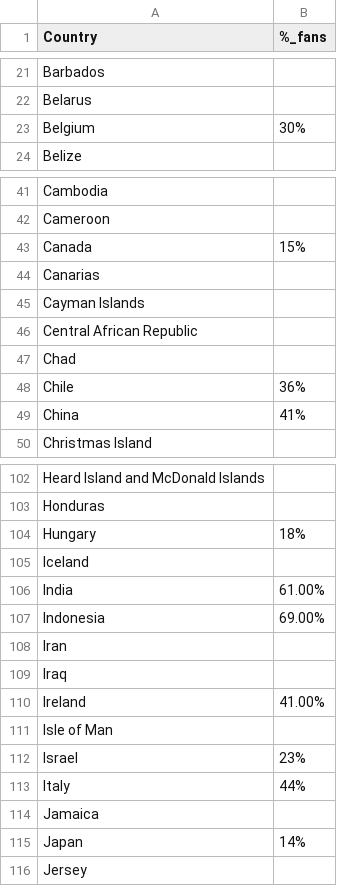
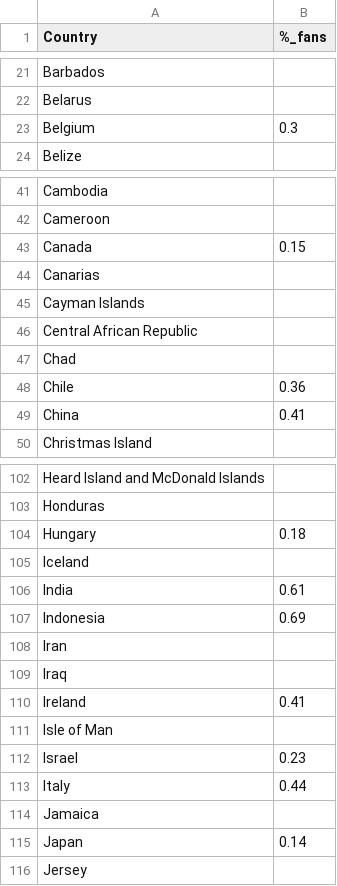
Before and after one commit to MaximeLetailleur/MaximeLetailleur.github.io, a CSV file: foot_followers.csv, drawn as a sheet; only a part is shown, gaps mark what is left out; the diff covers the shown part only.

Commit message:
Add files via upload

```diff
--- a/foot_followers.csv
+++ b/foot_followers.csv
@@ -22,3 +22,3 @@ Barbados,
 Belarus,
-Belgium,30%
+Belgium,0.3
 Belize,
@@ -42,3 +42,3 @@ Cambodia,
 Cameroon,
-Canada,15%
+Canada,0.15
 Canarias,
@@ -47,4 +47,4 @@ Central African Republic,
 Chad,
-Chile,36%
-China,41%
+Chile,0.36
+China,0.41
 Christmas Island,
@@ -103,14 +103,14 @@ Heard Island and McDonald Islands,
 Honduras,
-Hungary,18%
+Hungary,0.18
 Iceland,
-India,61.00%
-Indonesia,69.00%
+India,0.61
+Indonesia,0.69
 Iran,
 Iraq,
-Ireland,41.00%
+Ireland,0.41
 Isle of Man,
-Israel,23%
-Italy,44%
+Israel,0.23
+Italy,0.44
 Jamaica,
-Japan,14%
+Japan,0.14
 Jersey,
```
Also changed, not shown: 22 edited cells elsewhere in this file.
